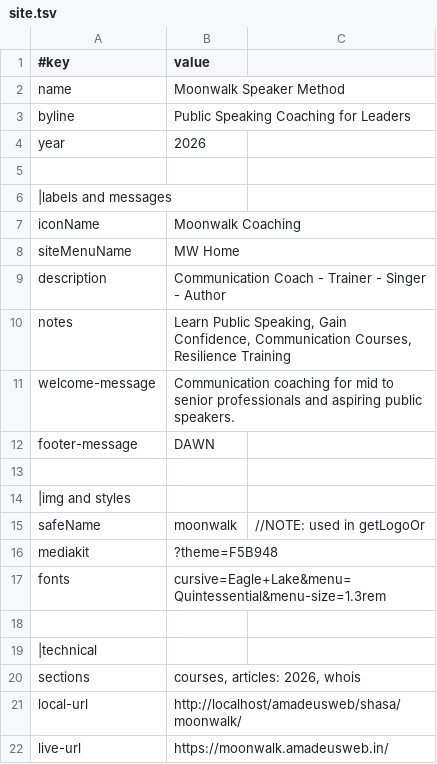
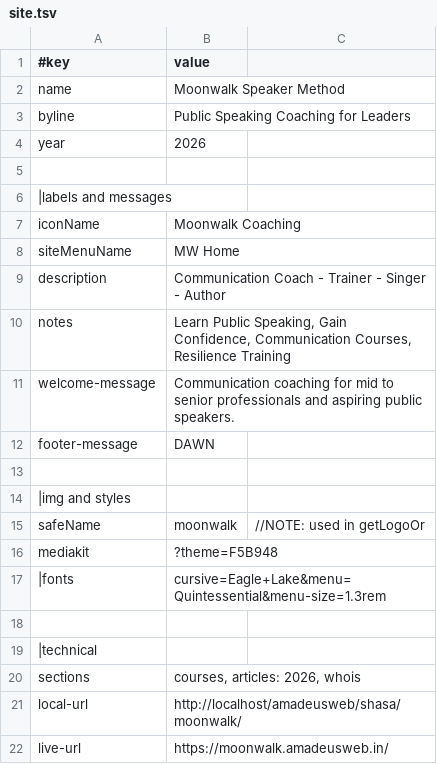
Before and after one commit to amadeusweb-sites/moonwalk, a TSV file: data/site.tsv, drawn as a sheet.

```diff
--- a/data/site.tsv
+++ b/data/site.tsv
@@ -16,3 +16,3 @@ safeName	moonwalk	//NOTE: used in getLogoOr
 mediakit	?theme=F5B948
-fonts	cursive=Eagle+Lake&menu=Quintessential&menu-size=1.3rem
+|fonts	cursive=Eagle+Lake&menu=Quintessential&menu-size=1.3rem
 
```
Also changed, not shown: 8 other files.
